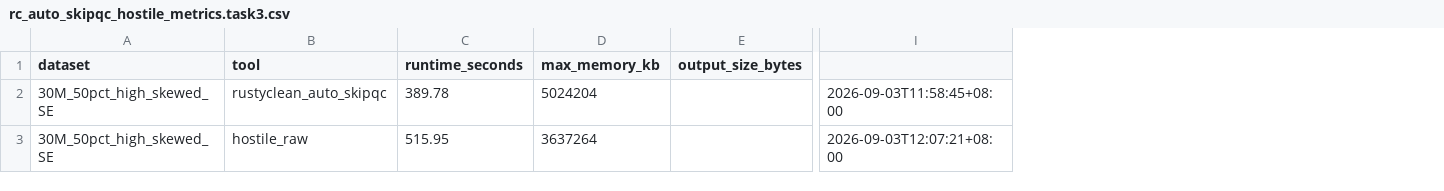
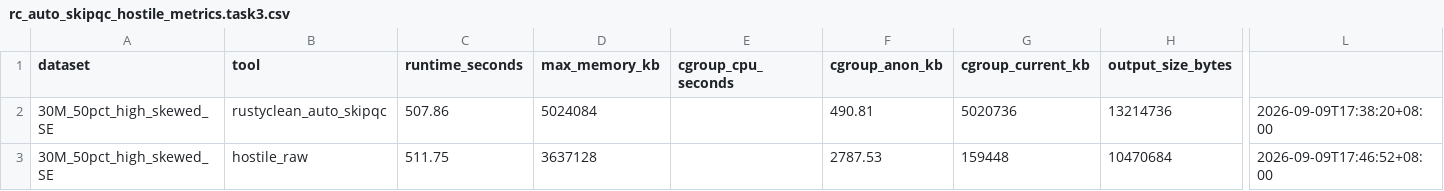
Before and after one commit to HuangShiLab/rustyclean-paper, a CSV file: scratch/rc_auto_skipqc_hostile_v2/rc_auto_skipqc_hostile_metrics.task3.csv, drawn as a sheet; only a part is shown, gaps mark what is left out; removed rows and columns are numbered as before the commit, all else as after; the diff covers the shown part only; the diff names each change by its address in the sheet, - before the commit and + after, or states it on an @@ line.

```diff
--- a/scratch/rc_auto_skipqc_hostile_v2/rc_auto_skipqc_hostile_metrics.task3.csv
+++ b/scratch/rc_auto_skipqc_hostile_v2/rc_auto_skipqc_hostile_metrics.task3.csv
+column E (cgroup_cpu_seconds), empty
+column F (cgroup_anon_kb), rows 2-3: 490.81 | 2787.53
+column G (cgroup_current_kb), rows 2-3: 5020736 | 159448
-column I, rows 2-3: 2026-09-03T11:58:45+08:00 | 2026-09-03T12:07:21+08:00
+column L, rows 2-3: 2026-09-09T17:38:20+08:00 | 2026-09-09T17:46:52+08:00
-C2 (runtime_seconds): 389.78
+C2 (runtime_seconds): 507.86
-D2 (max_memory_kb): 5024204
+D2 (max_memory_kb): 5024084
-H2 (output_size_bytes): (empty)
+H2 (output_size_bytes): 13214736
-C3 (runtime_seconds): 515.95
+C3 (runtime_seconds): 511.75
-D3 (max_memory_kb): 3637264
+D3 (max_memory_kb): 3637128
-H3 (output_size_bytes): (empty)
+H3 (output_size_bytes): 10470684
```
Also changed, not shown: 3 edited cells elsewhere in this file, scratch/rc_auto_skipqc_hostile_v2/rc_auto_skipqc_hostile_metrics.task2.csv, scratch/rc_auto_skipqc_hostile_v2/rc_auto_skipqc_hostile_metrics.task4.csv, 33 other files.
